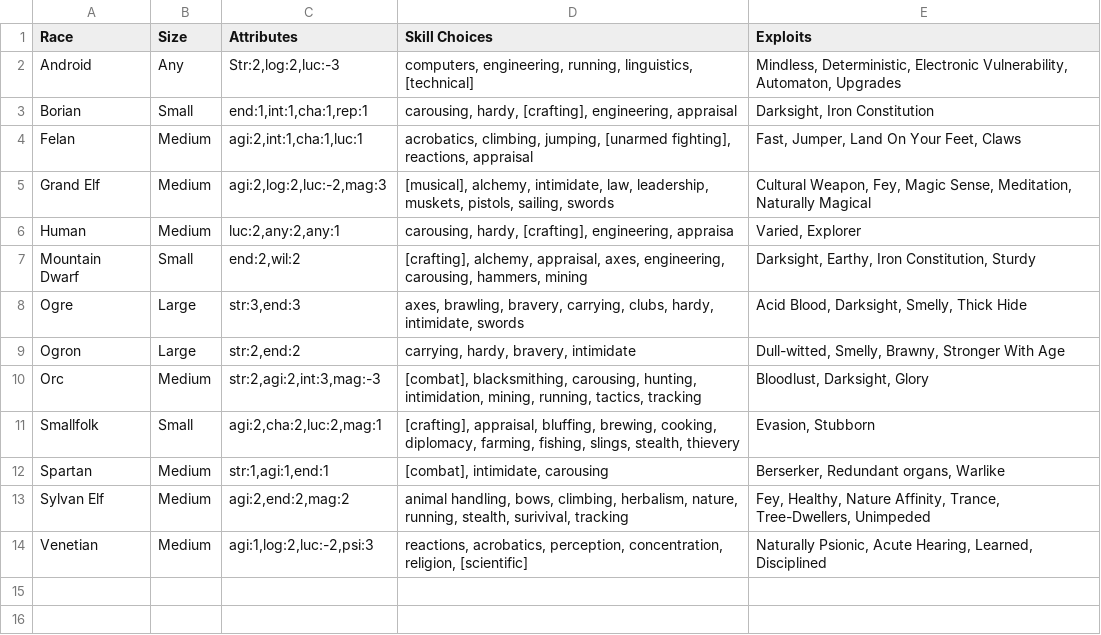
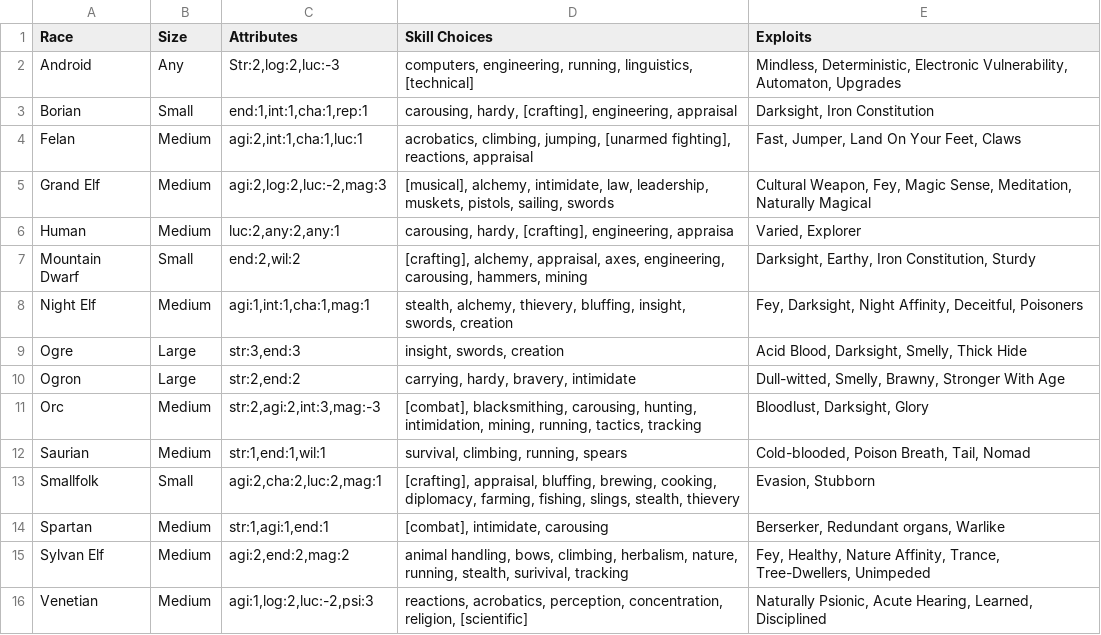
Before and after one commit to herosheets/woin-characters, a CSV file: character_data/races.csv, drawn as a sheet.

Commit message:
Update races.csv

```diff
--- a/character_data/races.csv
+++ b/character_data/races.csv
@@ -7,5 +7,7 @@ Human,Medium,"luc:2,any:2,any:1","carousing, hardy, [crafting], engineering, app
 Mountain Dwarf,Small,"end:2,wil:2","[crafting], alchemy, appraisal, axes, engineering, carousing, hammers, mining","Darksight, Earthy, Iron Constitution, Sturdy"
-Ogre,Large,"str:3,end:3","axes, brawling, bravery, carrying, clubs, hardy, intimidate, swords","Acid Blood, Darksight, Smelly, Thick Hide"
+Night Elf,Medium,"agi:1,int:1,cha:1,mag:1","stealth, alchemy, thievery, bluffing, insight, swords, creation","Fey, Darksight, Night Affinity, Deceitful, Poisoners"
+Ogre,Large,"str:3,end:3","insight, swords, creation","Acid Blood, Darksight, Smelly, Thick Hide"
 Ogron,Large,"str:2,end:2","carrying, hardy, bravery, intimidate","Dull-witted, Smelly, Brawny, Stronger With Age"
 Orc,Medium,"str:2,agi:2,int:3,mag:-3","[combat], blacksmithing, carousing, hunting, intimidation, mining, running, tactics, tracking","Bloodlust, Darksight, Glory"
+Saurian,Medium,"str:1,end:1,wil:1","survival, climbing, running, spears","Cold-blooded, Poison Breath, Tail, Nomad"
 Smallfolk,Small,"agi:2,cha:2,luc:2,mag:1","[crafting], appraisal, bluffing, brewing, cooking, diplomacy, farming, fishing, slings, stealth, thievery","Evasion, Stubborn"
```
